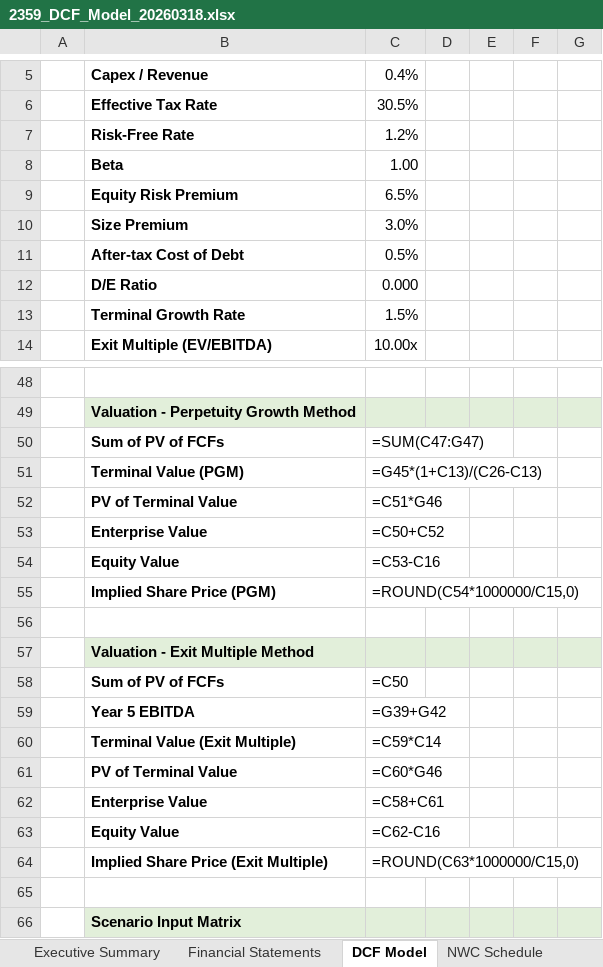
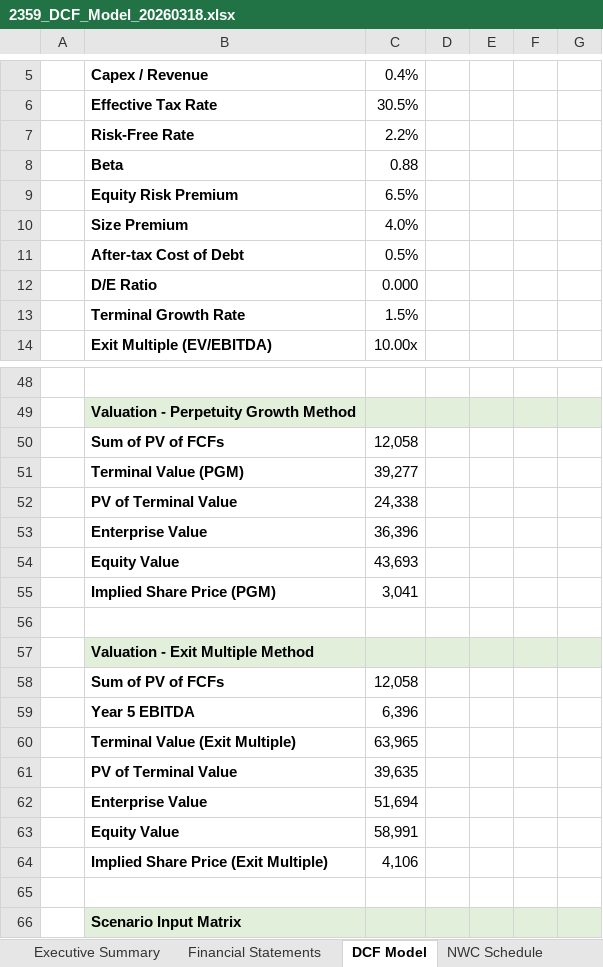
Before and after one commit to Ryosuke0369/ryosuke-japanese-equity-research, an Excel workbook: models/2359_DCF_Model_20260318.xlsx, sheet DCF Model, drawn as a sheet; only a part is shown, gaps mark what is left out; values as stored, in another font and other column widths than the file's, no borders; formulas without a stored value are shown as written; the diff covers the shown part only; the diff names each change by its address in the sheet, - before the commit and + after, or states it on an @@ line.

```diff
--- a/models/2359_DCF_Model_20260318.xlsx (sheet DCF Model)
+++ b/models/2359_DCF_Model_20260318.xlsx (sheet DCF Model)
-C7: 1.2%
+C7: 2.2%
-C8: 1.00
+C8: 0.88
-C10: 3.0%
+C10: 4.0%
-C50: =SUM(C47:G47)
+C50: 12,058
-C51: =G45*(1+C13)/(C26-C13)
+C51: 39,277
-C52: =C51*G46
+C52: 24,338
-C53: =C50+C52
+C53: 36,396
-C54: =C53-C16
+C54: 43,693
-C55: =ROUND(C54*1000000/C15,0)
+C55: 3,041
-C58: =C50
+C58: 12,058
-C59: =G39+G42
+C59: 6,396
-C60: =C59*C14
+C60: 63,965
-C61: =C60*G46
+C61: 39,635
-C62: =C58+C61
+C62: 51,694
-C63: =C62-C16
+C63: 58,991
-C64: =ROUND(C63*1000000/C15,0)
+C64: 4,106
```
Also changed, not shown: 16 added rows, 16 removed rows and 7 edited cells elsewhere in this sheet, sheet Sensitivity Analysis, sheet NWC Schedule, sheet Segment Analysis, sheet Driver Analysis, sheet Financial Statements, sheet Comps Analysis, 1 more sheet, 6 other files.
